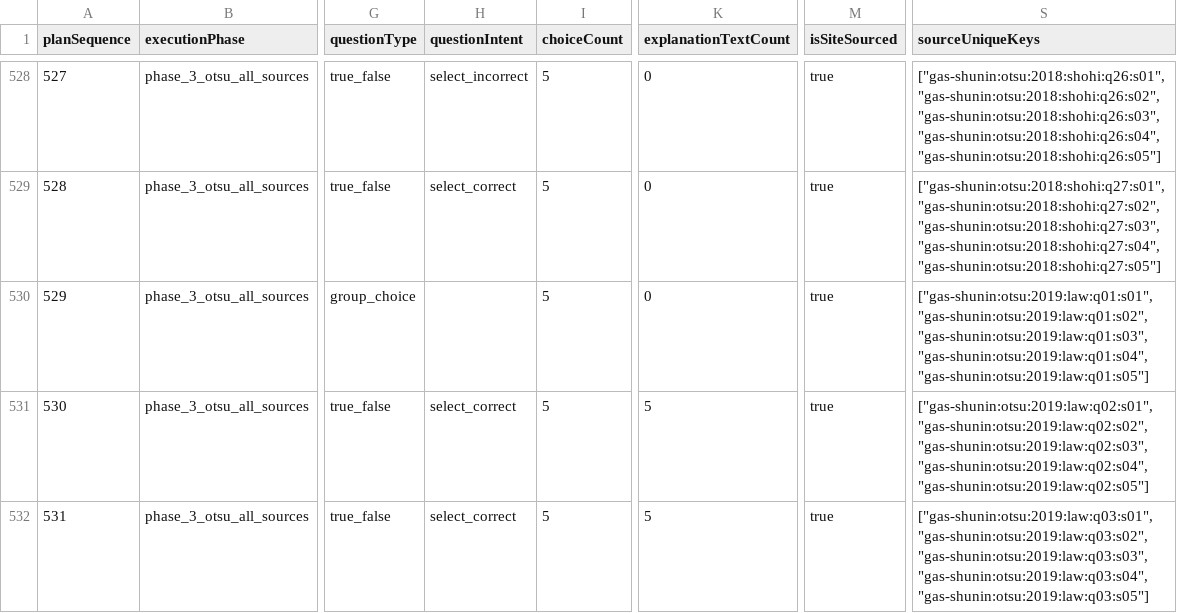
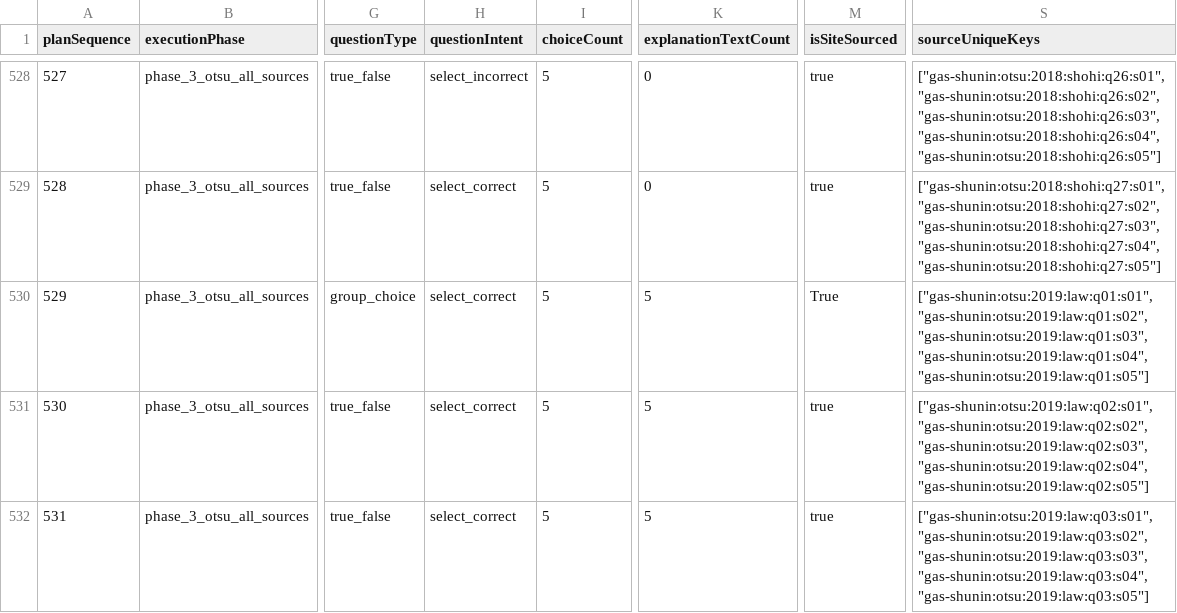
Before and after one commit to yuki-mats/exam_scraper, a TSV file: docs/goals/gas-shunin-01-04-full-pass/notes/question-plan/all_questions_plan.tsv, drawn as a sheet; only a part is shown, gaps mark what is left out; the diff names each change by its address in the sheet, - before the commit and + after, or states it on an @@ line.

Commit message:
Review gas shunin otsu 2019 supply conditions q1

```diff
--- a/docs/goals/gas-shunin-01-04-full-pass/notes/question-plan/all_questions_plan.tsv
+++ b/docs/goals/gas-shunin-01-04-full-pass/notes/question-plan/all_questions_plan.tsv
-H530 (questionIntent): (empty)
+H530 (questionIntent): select_correct
-K530 (explanationTextCount): 0
+K530 (explanationTextCount): 5
-M530 (isSiteSourced): true
+M530 (isSiteSourced): True
-S530 (sourceUniqueKeys): ["gas-shunin:otsu:2019:law:q01:s01","gas-shunin:otsu:2019:law:q01:s02","gas-shunin:otsu:2019:law:q01:s03","gas-shunin:otsu:2019:law:q01:s04","gas-shunin:otsu:2019:law:q01:s05"]
+S530 (sourceUniqueKeys): ["gas-shunin:otsu:2019:law:q01:s01", "gas-shunin:otsu:2019:law:q01:s02", "gas-shunin:otsu:2019:law:q01:s03", "gas-shunin:otsu:2019:law:q01:s04", "gas-shunin:otsu:2019:law:q01:s05"]
```
Also changed, not shown: 7 other files.
